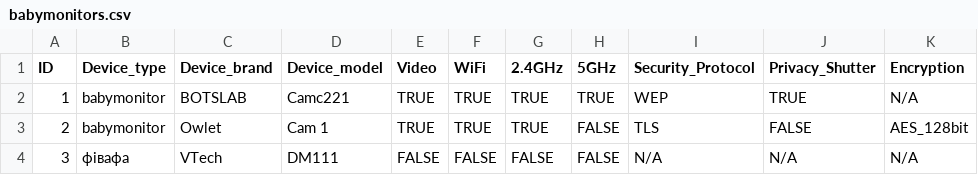
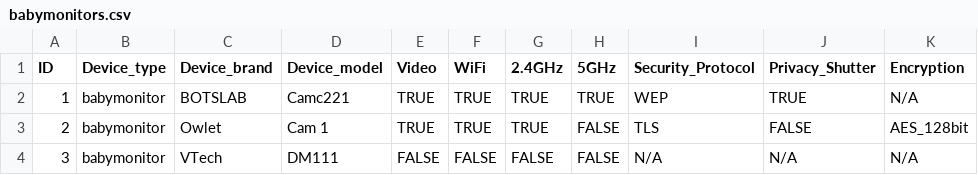
Before and after one commit to teract10s/int20h, a CSV file: app/src/main/res/raw/babymonitors.csv, drawn as a sheet; only a part is shown; the diff names each change by its address in the sheet, - before the commit and + after, or states it on an @@ line.

```diff
--- a/app/src/main/res/raw/babymonitors.csv
+++ b/app/src/main/res/raw/babymonitors.csv
-B4 (Device_type): фівафа
+B4 (Device_type): babymonitor
```
Also changed, not shown: 6 other files.
